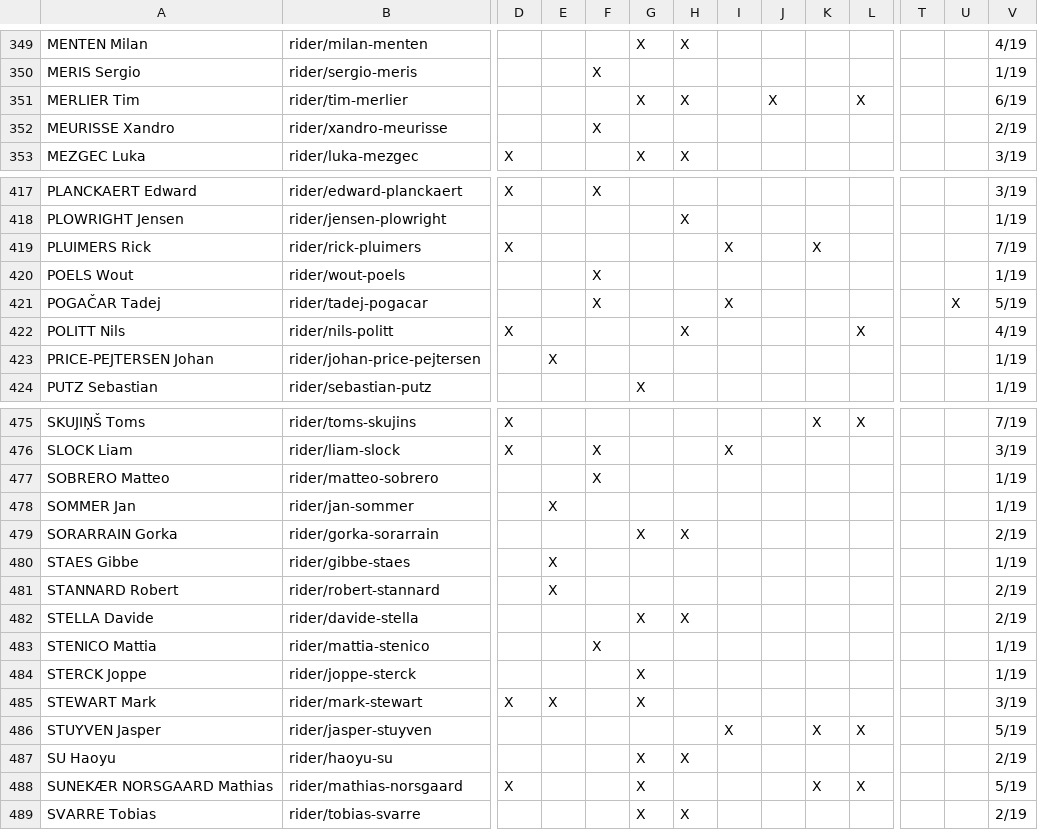
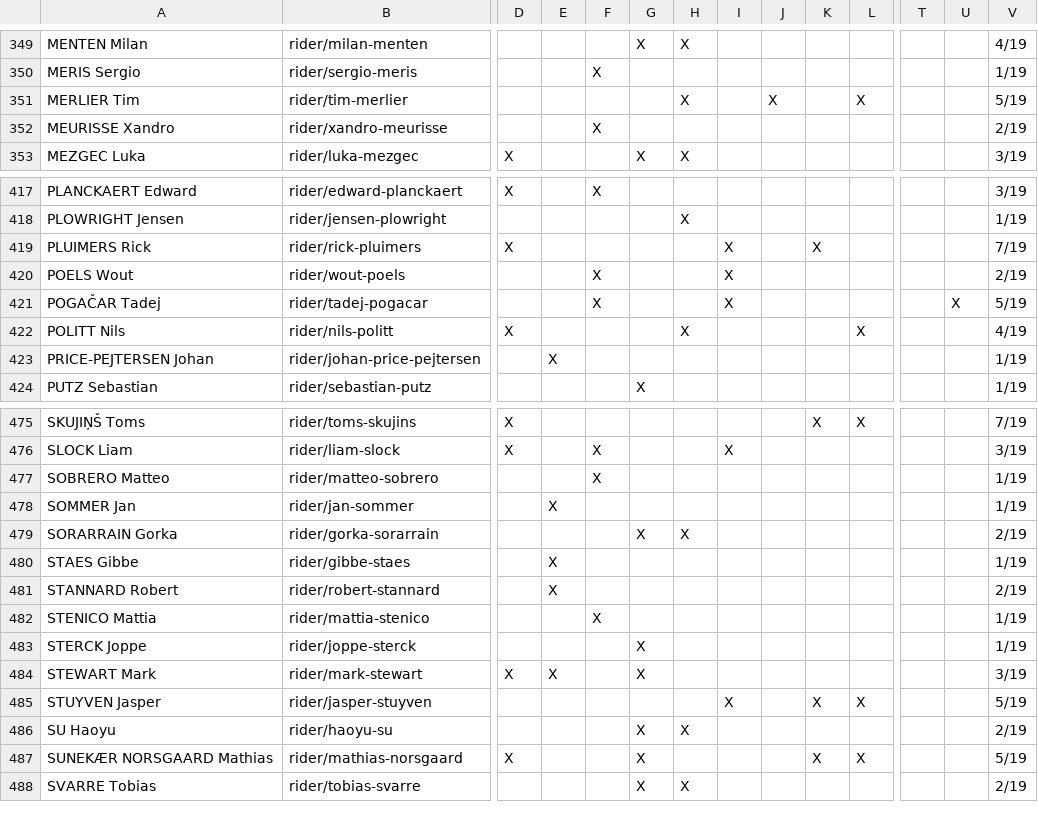
Before and after one commit to nigellindemann-dev/wm26, a CSV file: output/startlist_matrix.csv, drawn as a sheet; only a part is shown, gaps mark what is left out; rows hold the shown columns only; the diff names each change by its address in the sheet, - before the commit and + after, or states it on an @@ line.

```diff
--- a/output/startlist_matrix.csv
+++ b/output/startlist_matrix.csv
-G351: X
+G351: (empty)
-V351: 6/19
+V351: 5/19
-I420: (empty)
+I420: X
-V420: 1/19
+V420: 2/19
-row 482: STELLA Davide | rider/davide-stella |  |  |  | X | X |  |  |  |  |  |  | 2/19
```
Also changed, not shown: output/startlist_changes.csv, 2 other files.
